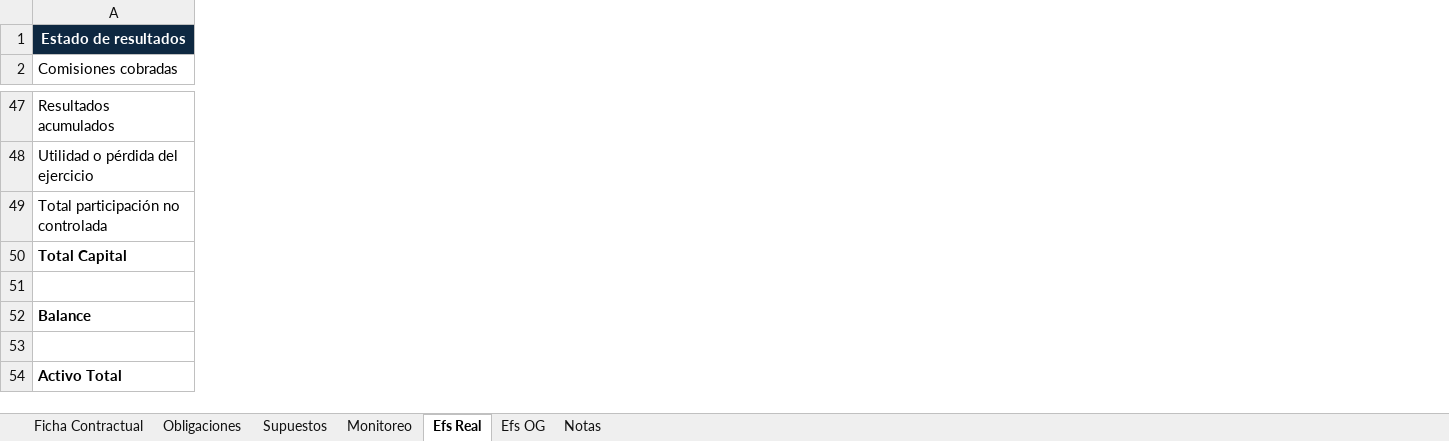
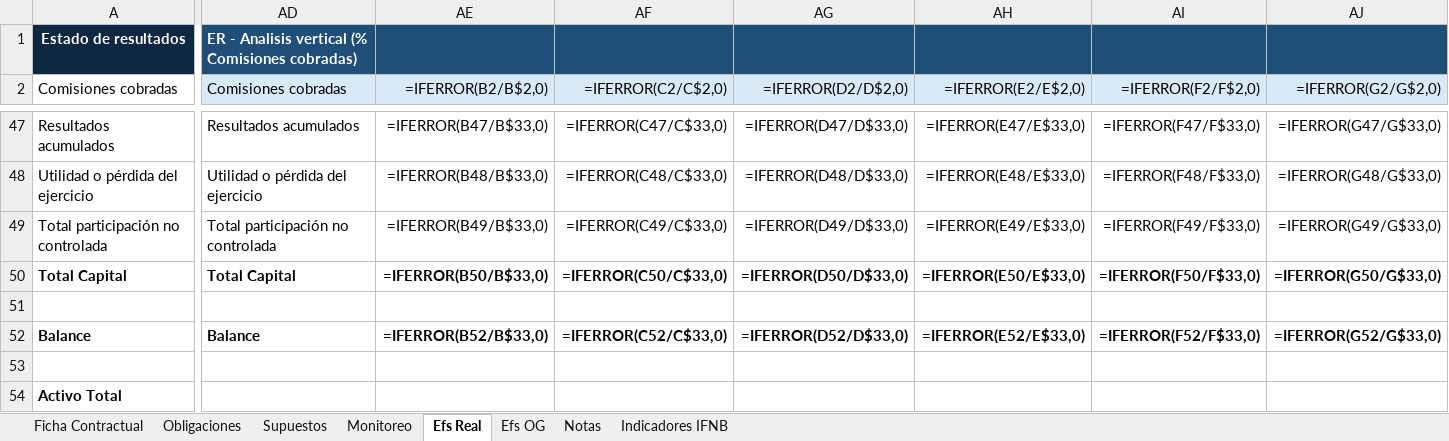
Before and after one commit to rbarloy01/fincredit, an Excel workbook: templates/modelo-monitoreo-template.xlsx, sheet Efs Real, drawn as a sheet; only a part is shown, gaps mark what is left out; values as stored, in another font and other column widths than the file's, no borders; formulas without a stored value are shown as written; removed rows and columns are numbered as before the commit, all else as after; rows hold the shown columns only; the diff covers the shown part only; the diff names each change by its address in the sheet, - before the commit and + after, or states it on an @@ line.

```diff
--- a/templates/modelo-monitoreo-template.xlsx (sheet Efs Real)
+++ b/templates/modelo-monitoreo-template.xlsx (sheet Efs Real)
+sheet tab: Indicadores IFNB
+column AD (Comisiones cobradas), row 1: ER - Analisis vertical (% Comisiones cobradas); rows 47-50: Resultados acumulados | Utilidad o pérdida del ejercicio | Total participación no controlada | Total Capital
+column AE (=IFERROR(B2/B$2,0)), rows 47-50: =IFERROR(B47/B$33,0) | =IFERROR(B48/B$33,0) | =IFERROR(B49/B$33,0) | =IFERROR(B50/B$33,0)
+column AF (=IFERROR(C2/C$2,0)), rows 47-50: =IFERROR(C47/C$33,0) | =IFERROR(C48/C$33,0) | =IFERROR(C49/C$33,0) | =IFERROR(C50/C$33,0)
+column AG (=IFERROR(D2/D$2,0)), rows 47-50: =IFERROR(D47/D$33,0) | =IFERROR(D48/D$33,0) | =IFERROR(D49/D$33,0) | =IFERROR(D50/D$33,0)
+column AH (=IFERROR(E2/E$2,0)), rows 47-50: =IFERROR(E47/E$33,0) | =IFERROR(E48/E$33,0) | =IFERROR(E49/E$33,0) | =IFERROR(E50/E$33,0)
+column AI (=IFERROR(F2/F$2,0)), rows 47-50: =IFERROR(F47/F$33,0) | =IFERROR(F48/F$33,0) | =IFERROR(F49/F$33,0) | =IFERROR(F50/F$33,0)
+column AJ (=IFERROR(G2/G$2,0)), rows 47-50: =IFERROR(G47/G$33,0) | =IFERROR(G48/G$33,0) | =IFERROR(G49/G$33,0) | =IFERROR(G50/G$33,0)
-row 52: Balance
+row 52: Balance | Balance | =IFERROR(B52/B$33,0) | =IFERROR(C52/C$33,0) | =IFERROR(D52/D$33,0) | =IFERROR(E52/E$33,0) | =IFERROR(F52/F$33,0) | =IFERROR(G52/G$33,0)
```
Also changed, not shown: 1 added row, 1 removed row, 52 added columns, 1 removed column, 428 edited cells and cell formats elsewhere in this sheet, sheet Efs OG, sheet Monitoreo, sheet Supuestos, sheet Ficha Contractual, hidden cells, charts or pictures, 51 other files.
